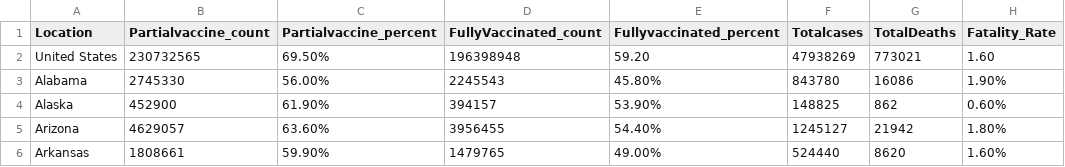
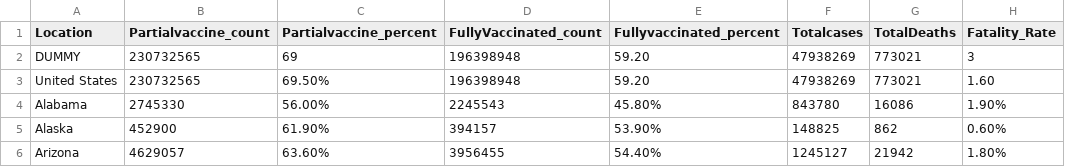
Before and after one commit to sowjanyabhupathiraju/sowjanya.github.io, a CSV file: statewise-vaccine-deathrate_v2.csv, drawn as a sheet; only a part is shown; the shorter side is filled out with more unchanged rows.

Commit message:
Update statewise-vaccine-deathrate_v2.csv

```diff
--- a/statewise-vaccine-deathrate_v2.csv
+++ b/statewise-vaccine-deathrate_v2.csv
@@ -1,2 +1,3 @@
 Location,Partialvaccine_count,Partialvaccine_percent,FullyVaccinated_count,Fullyvaccinated_percent,Totalcases,TotalDeaths,Fatality_Rate
+DUMMY,230732565,69,196398948,59.20,47938269,773021,3
 United States,230732565,69.50%,196398948,59.20,47938269,773021,1.60
```
